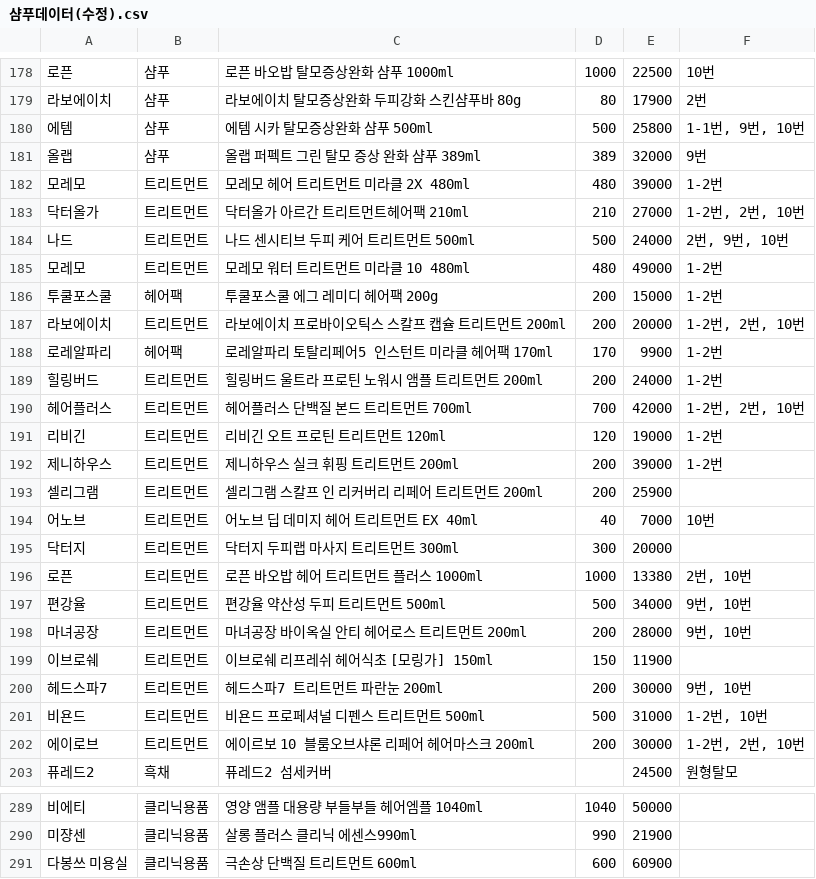
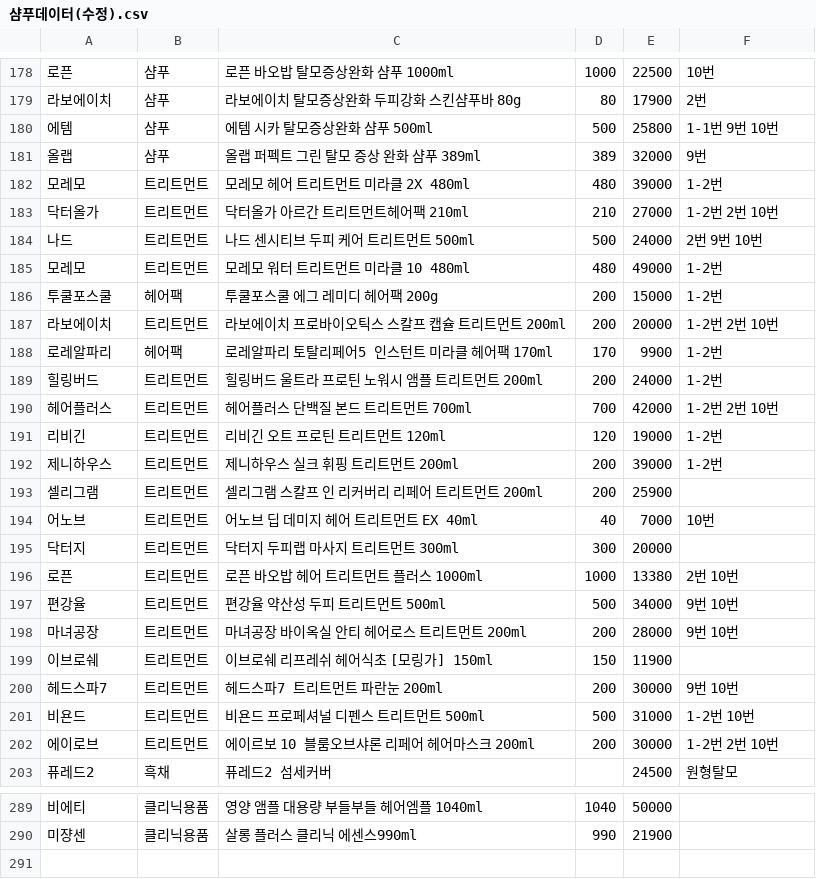
Before and after one commit to deokyoungK/hairloss-chatbot, a CSV file: 데이터셋/샴푸데이터(수정).csv, drawn as a sheet; only a part is shown, gaps mark what is left out; removed rows and columns are numbered as before the commit, all else as after; the diff covers the shown part only; the diff names each change by its address in the sheet, - before the commit and + after, or states it on an @@ line.

```diff
--- a/데이터셋/샴푸데이터(수정).csv
+++ b/데이터셋/샴푸데이터(수정).csv
-F180: 1-1번, 9번, 10번
+F180: 1-1번 9번 10번
-F183: 1-2번, 2번, 10번
+F183: 1-2번 2번 10번
-F184: 2번, 9번, 10번
+F184: 2번 9번 10번
-F187: 1-2번, 2번, 10번
+F187: 1-2번 2번 10번
-F190: 1-2번, 2번, 10번
+F190: 1-2번 2번 10번
-F196: 2번, 10번
+F196: 2번 10번
-F197:F198: 9번, 10번
+F197:F198: 9번 10번
-F200: 9번, 10번
+F200: 9번 10번
-F201: 1-2번, 10번
+F201: 1-2번 10번
-F202: 1-2번, 2번, 10번
+F202: 1-2번 2번 10번
-row 291: 다봉쓰 미용실 | 클리닉용품 | 극손상 단백질 트리트먼트 600ml | 600 | 60900
```
Also changed, not shown: 1 added row, 1 removed row and 81 edited cells elsewhere in this file, 1 other file.
